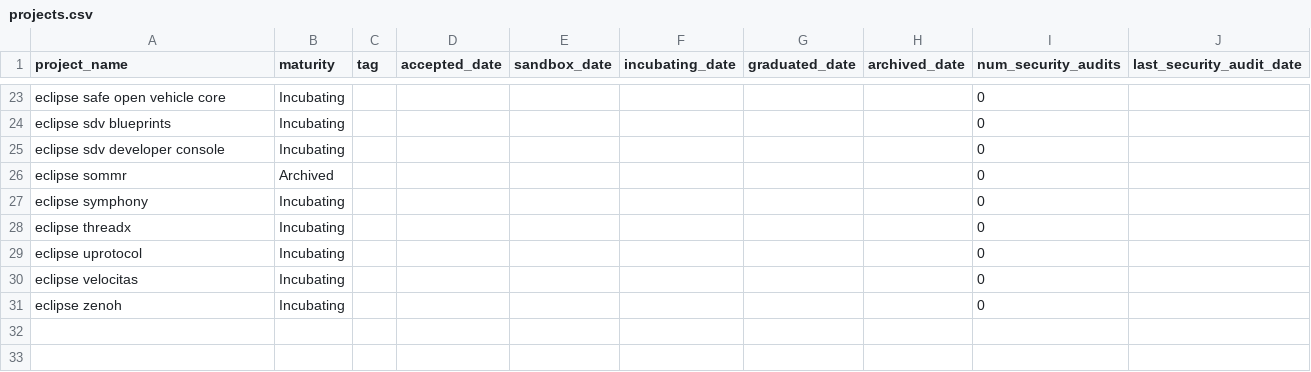
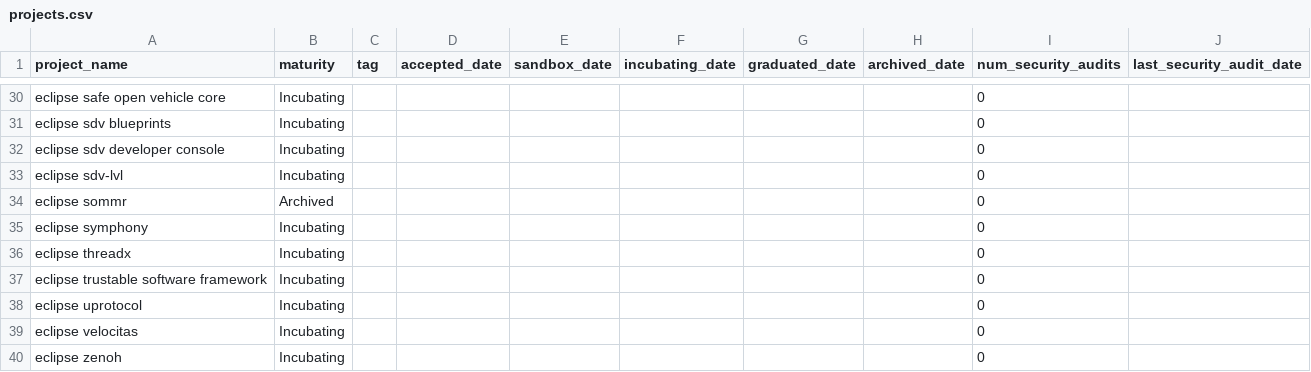
Before and after one commit to PLeVasseur/eclipse-sdv-projects-landscape2, a CSV file: docs/projects.csv, drawn as a sheet; only a part is shown, gaps mark what is left out; the diff covers the shown part only; the diff names each change by its address in the sheet, - before the commit and + after, or states it on an @@ line.

```diff
--- a/docs/projects.csv
+++ b/docs/projects.csv
+row 33: eclipse sdv-lvl | Incubating |  |  |  |  |  |  | 0
+row 37: eclipse trustable software framework | Incubating |  |  |  |  |  |  | 0
```
Also changed, not shown: 7 added rows elsewhere in this file, docs/items.csv, 38 other files.
